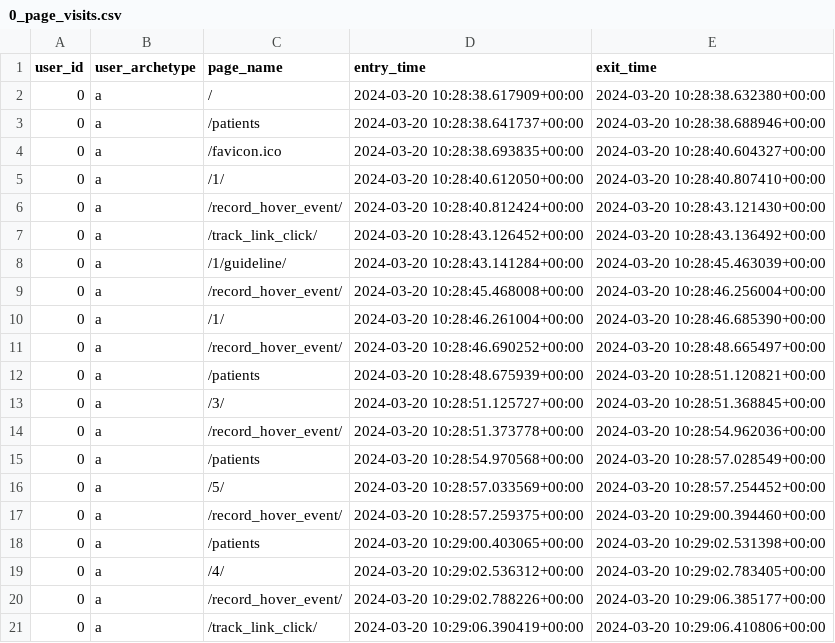
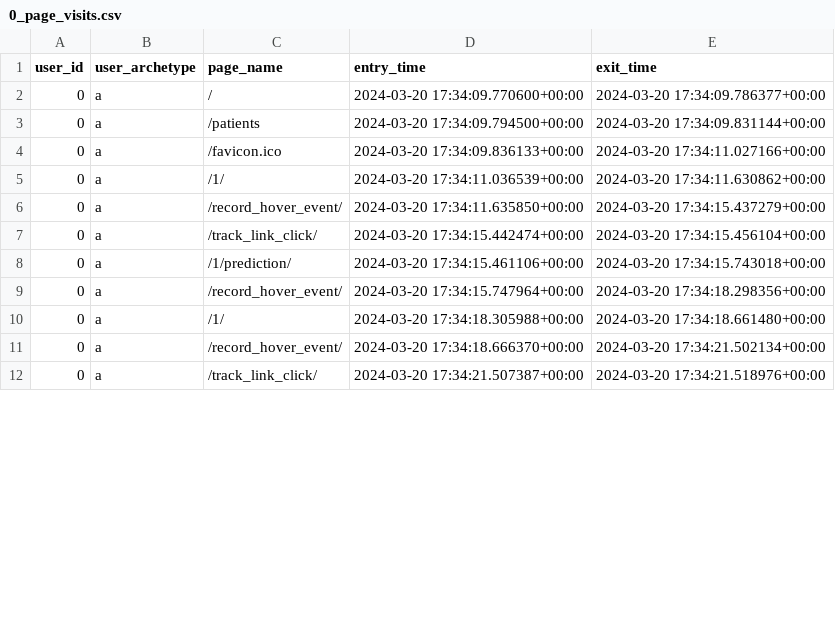
Before and after one commit to WilliamBolton/cdss_demo, a CSV file: cdss_1/cdss_1/timing_results/0_page_visits.csv, drawn as a sheet; only a part is shown; the diff covers the shown part only.

```diff
--- a/cdss_1/cdss_1/timing_results/0_page_visits.csv
+++ b/cdss_1/cdss_1/timing_results/0_page_visits.csv
@@ -1,21 +1,12 @@
 user_id,user_archetype,page_name,entry_time,exit_time
-0,a,/,2024-03-20 10:28:38.617909+00:00,2024-03-20 10:28:38.632380+00:00
-0,a,/patients,2024-03-20 10:28:38.641737+00:00,2024-03-20 10:28:38.688946+00:00
-0,a,/favicon.ico,2024-03-20 10:28:38.693835+00:00,2024-03-20 10:28:40.604327+00:00
-0,a,/1/,2024-03-20 10:28:40.612050+00:00,2024-03-20 10:28:40.807410+00:00
-0,a,/record_hover_event/,2024-03-20 10:28:40.812424+00:00,2024-03-20 10:28:43.121430+00:00
-0,a,/track_link_click/,2024-03-20 10:28:43.126452+00:00,2024-03-20 10:28:43.136492+00:00
-0,a,/1/guideline/,2024-03-20 10:28:43.141284+00:00,2024-03-20 10:28:45.463039+00:00
-0,a,/record_hover_event/,2024-03-20 10:28:45.468008+00:00,2024-03-20 10:28:46.256004+00:00
-0,a,/1/,2024-03-20 10:28:46.261004+00:00,2024-03-20 10:28:46.685390+00:00
-0,a,/record_hover_event/,2024-03-20 10:28:46.690252+00:00,2024-03-20 10:28:48.665497+00:00
-0,a,/patients,2024-03-20 10:28:48.675939+00:00,2024-03-20 10:28:51.120821+00:00
-0,a,/3/,2024-03-20 10:28:51.125727+00:00,2024-03-20 10:28:51.368845+00:00
-0,a,/record_hover_event/,2024-03-20 10:28:51.373778+00:00,2024-03-20 10:28:54.962036+00:00
-0,a,/patients,2024-03-20 10:28:54.970568+00:00,2024-03-20 10:28:57.028549+00:00
-0,a,/5/,2024-03-20 10:28:57.033569+00:00,2024-03-20 10:28:57.254452+00:00
-0,a,/record_hover_event/,2024-03-20 10:28:57.259375+00:00,2024-03-20 10:29:00.394460+00:00
-0,a,/patients,2024-03-20 10:29:00.403065+00:00,2024-03-20 10:29:02.531398+00:00
-0,a,/4/,2024-03-20 10:29:02.536312+00:00,2024-03-20 10:29:02.783405+00:00
-0,a,/record_hover_event/,2024-03-20 10:29:02.788226+00:00,2024-03-20 10:29:06.385177+00:00
-0,a,/track_link_click/,2024-03-20 10:29:06.390419+00:00,2024-03-20 10:29:06.410806+00:00
+0,a,/,2024-03-20 17:34:09.770600+00:00,2024-03-20 17:34:09.786377+00:00
+0,a,/patients,2024-03-20 17:34:09.794500+00:00,2024-03-20 17:34:09.831144+00:00
+0,a,/favicon.ico,2024-03-20 17:34:09.836133+00:00,2024-03-20 17:34:11.027166+00:00
+0,a,/1/,2024-03-20 17:34:11.036539+00:00,2024-03-20 17:34:11.630862+00:00
+0,a,/record_hover_event/,2024-03-20 17:34:11.635850+00:00,2024-03-20 17:34:15.437279+00:00
+0,a,/track_link_click/,2024-03-20 17:34:15.442474+00:00,2024-03-20 17:34:15.456104+00:00
+0,a,/1/prediction/,2024-03-20 17:34:15.461106+00:00,2024-03-20 17:34:15.743018+00:00
+0,a,/record_hover_event/,2024-03-20 17:34:15.747964+00:00,2024-03-20 17:34:18.298356+00:00
+0,a,/1/,2024-03-20 17:34:18.305988+00:00,2024-03-20 17:34:18.661480+00:00
+0,a,/record_hover_event/,2024-03-20 17:34:18.666370+00:00,2024-03-20 17:34:21.502134+00:00
+0,a,/track_link_click/,2024-03-20 17:34:21.507387+00:00,2024-03-20 17:34:21.518976+00:00
```
Also changed, not shown: 3 removed rows and 19 edited cells elsewhere in this file, cdss_1/cdss_1/click_results/0_clicks.csv, cdss_1/cdss_1/hover_results/0_hover_events.csv, 3 other files.
